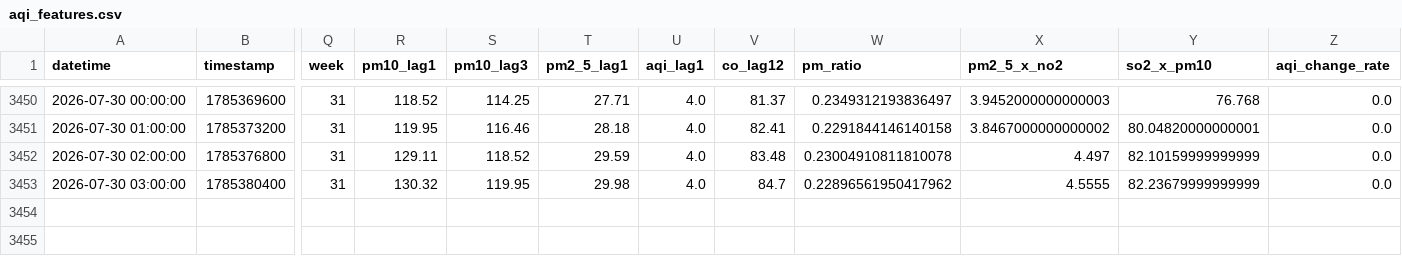
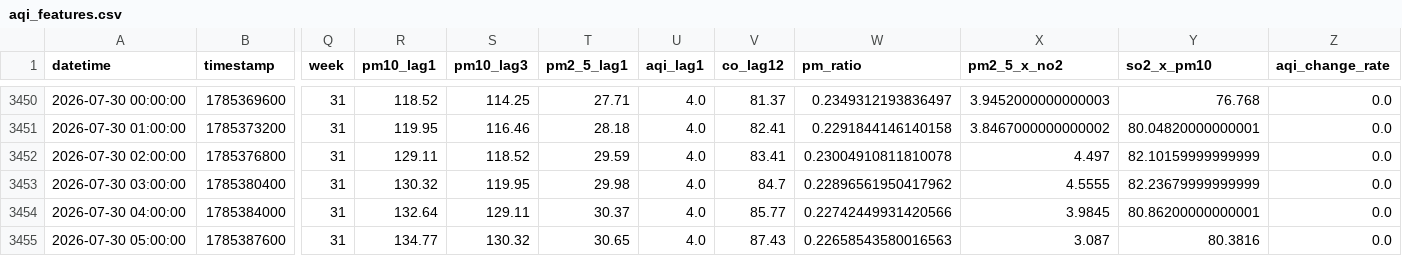
Before and after one commit to Uzicodr/AQI-Predictor-End-to-End-ML-Pipeline-, a CSV file: data/aqi_features.csv, drawn as a sheet; only a part is shown, gaps mark what is left out; rows hold the shown columns only; the diff covers the shown part only; the diff names each change by its address in the sheet, - before the commit and + after, or states it on an @@ line.

```diff
--- a/data/aqi_features.csv
+++ b/data/aqi_features.csv
-V3452 (co_lag12): 83.48
+V3452 (co_lag12): 83.41
+row 3454: 2026-07-30 04:00:00 | 1785384000 | 31 | 132.64 | 129.11 | 30.37 | 4.0 | 85.77 | 0.22742449931420566 | 3.9845 | 80.86200000000001 | 0.0
+row 3455: 2026-07-30 05:00:00 | 1785387600 | 31 | 134.77 | 130.32 | 30.65 | 4.0 | 87.43 | 0.22658543580016563 | 3.087 | 80.3816 | 0.0
```
Also changed, not shown: 33 edited cells elsewhere in this file, data/aqi_data.csv.
